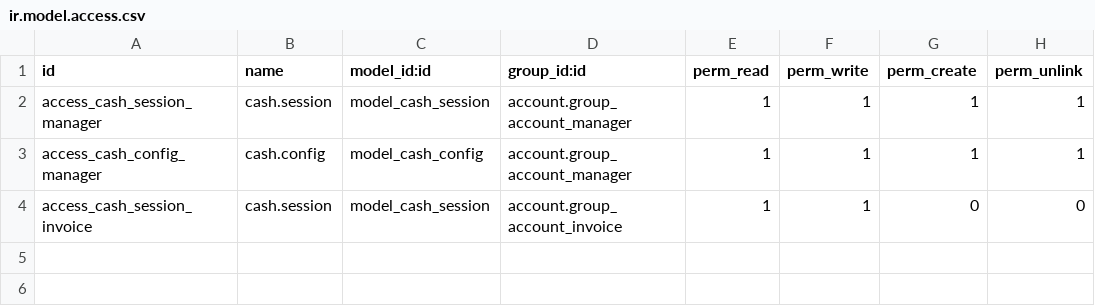
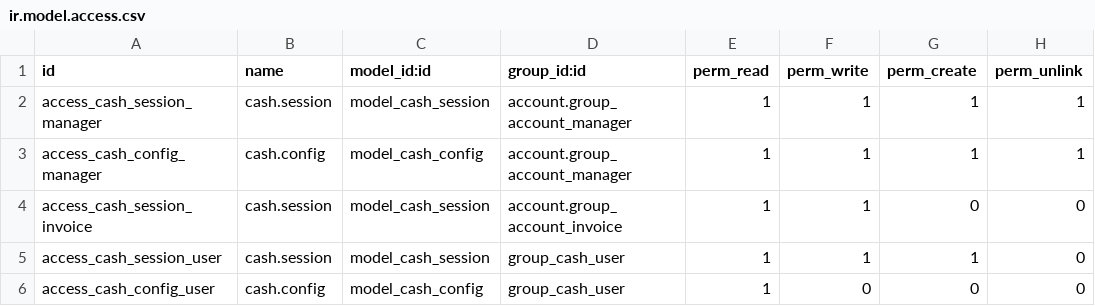
Before and after one commit to osmincano/cash_odoo12e, a CSV file: cash_session/security/ir.model.access.csv, drawn as a sheet.

Commit message:
add security group

```diff
--- a/cash_session/security/ir.model.access.csv
+++ b/cash_session/security/ir.model.access.csv
@@ -4 +4,3 @@ access_cash_config_manager,cash.config,model_cash_config,account.group_account_m
 access_cash_session_invoice,cash.session,model_cash_session,account.group_account_invoice,1,1,0,0
+access_cash_session_user,cash.session,model_cash_session,group_cash_user,1,1,1,0
+access_cash_config_user,cash.config,model_cash_config,group_cash_user,1,0,0,0
```
Also changed, not shown: 3 other files.
